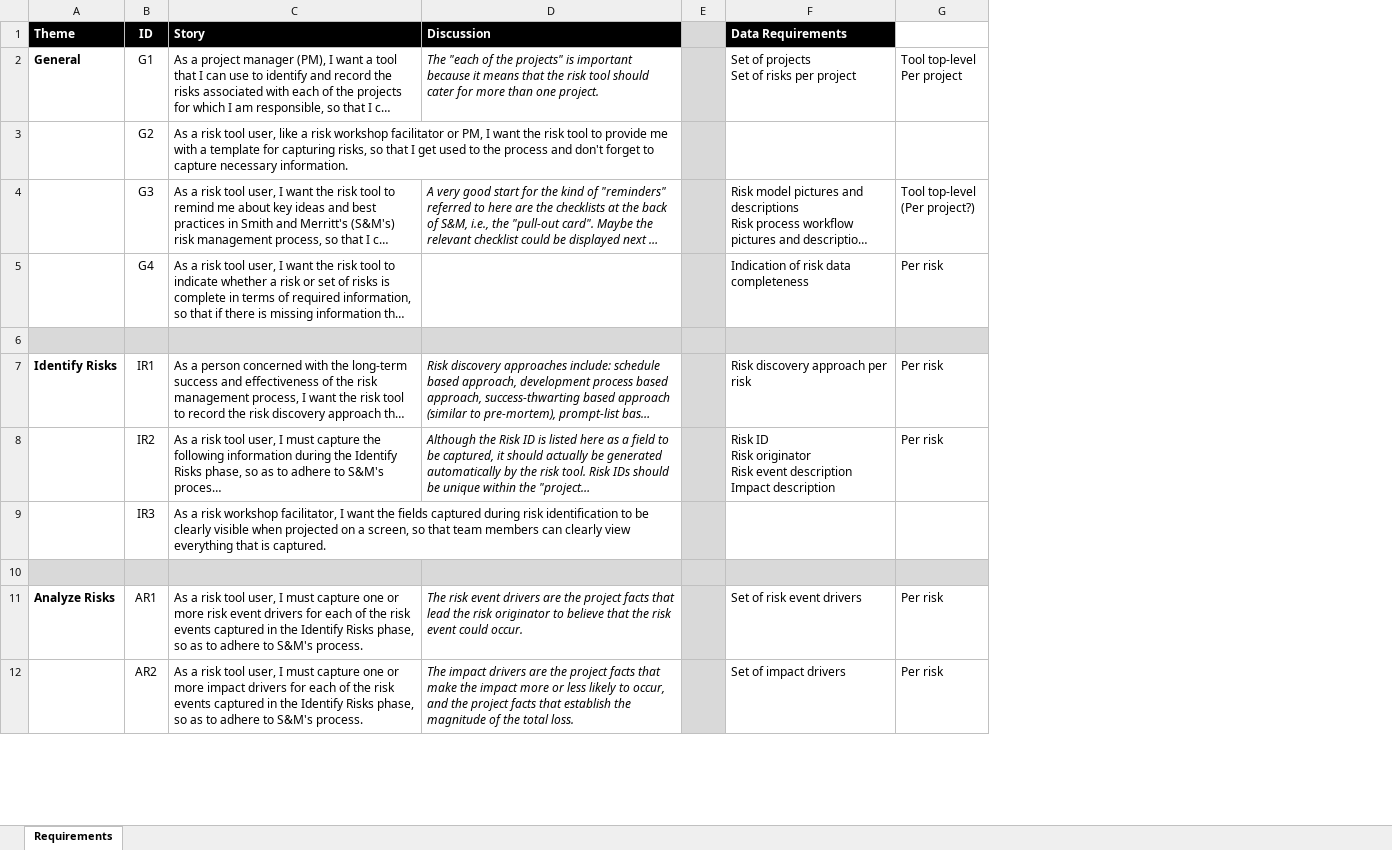
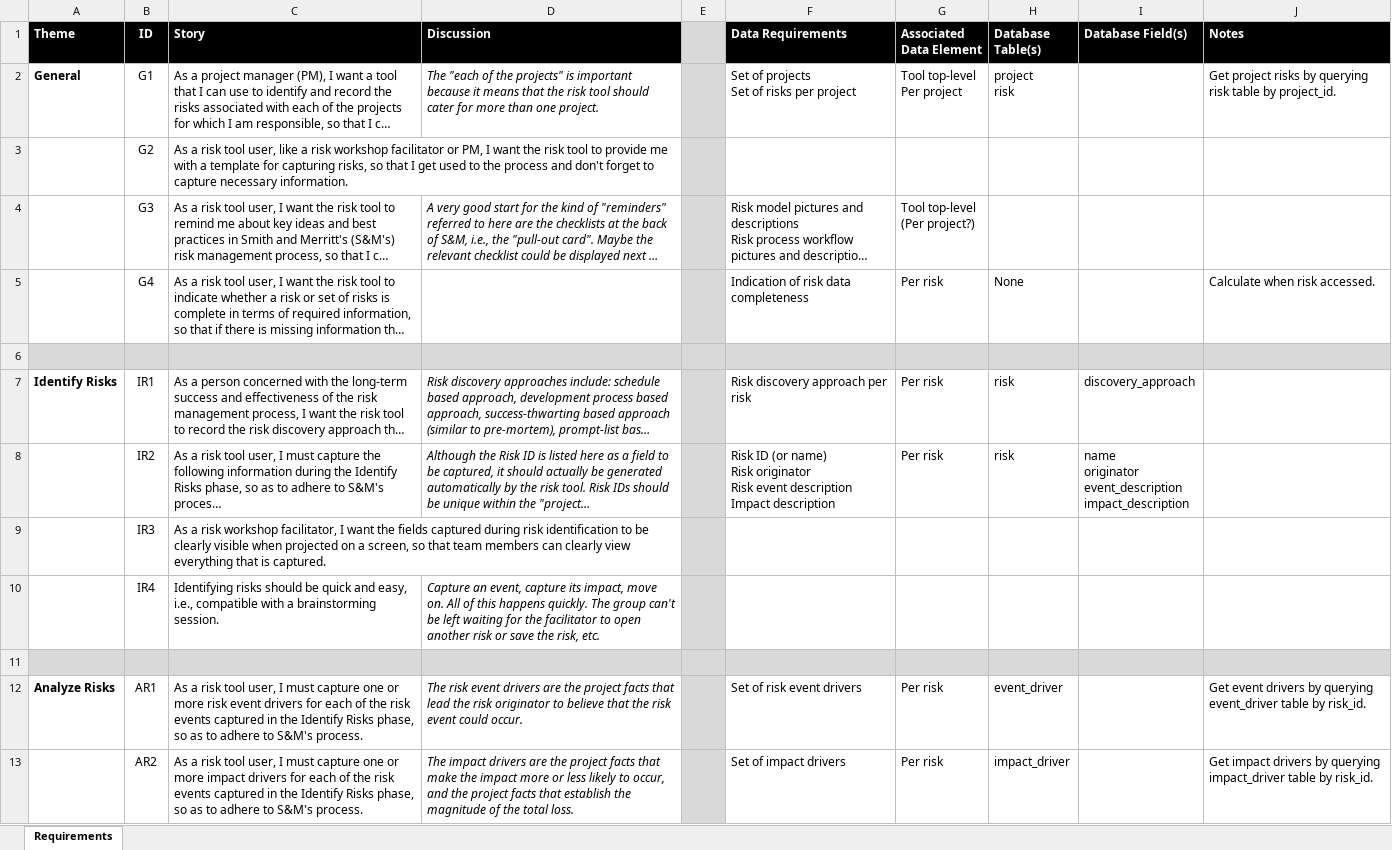
Before and after one commit to psvnl/mayhap, an Excel workbook: requirements/mayhap_reqs.xlsx, sheet Requirements, drawn as a sheet; only a part is shown; long unchanged cells end in …; values as stored, in another font and other column widths than the file's, no borders; ↵ is a line break in a cell; the diff names each change by its address in the sheet, - before the commit and + after, or states it on an @@ line.

Commit message:
Update to initial requirements and design documentation

```diff
--- a/requirements/mayhap_reqs.xlsx (sheet Requirements)
+++ b/requirements/mayhap_reqs.xlsx (sheet Requirements)
+column H (Database Table(s)), rows 2-8: project ↵ risk |  |  | None |  | risk | risk; rows 12-13: event_driver | impact_driver
+column I (Database Field(s)), rows 7-8: discovery_approach | name ↵ originator ↵ event_description ↵ impact_description
+column J (Notes), rows 2-5: Get project risks by querying risk table by project_id. |  |  | Calculate when risk accessed.; rows 12-13: Get event drivers by querying event_driver table by risk_id. | Get impact drivers by querying impact_driver table by risk_id.
-G1: (empty)
+G1: Associated Data Element
-G1 fill: none
+G1 fill: #000000
-F8 (Data Requirements): Risk ID ↵ Risk originator…
+F8 (Data Requirements): Risk ID (or name) ↵ Risk originator…
+row 10:  | IR4 | Identifying risks should be quick and easy, i.e., compatible with a brainstorming session. | Capture an event, capture its impact, move on. All of this happens quickly. The group can't be left waiting for the facilitator to open another risk or save the risk, etc.
```
Also changed, not shown: 4 other files.
